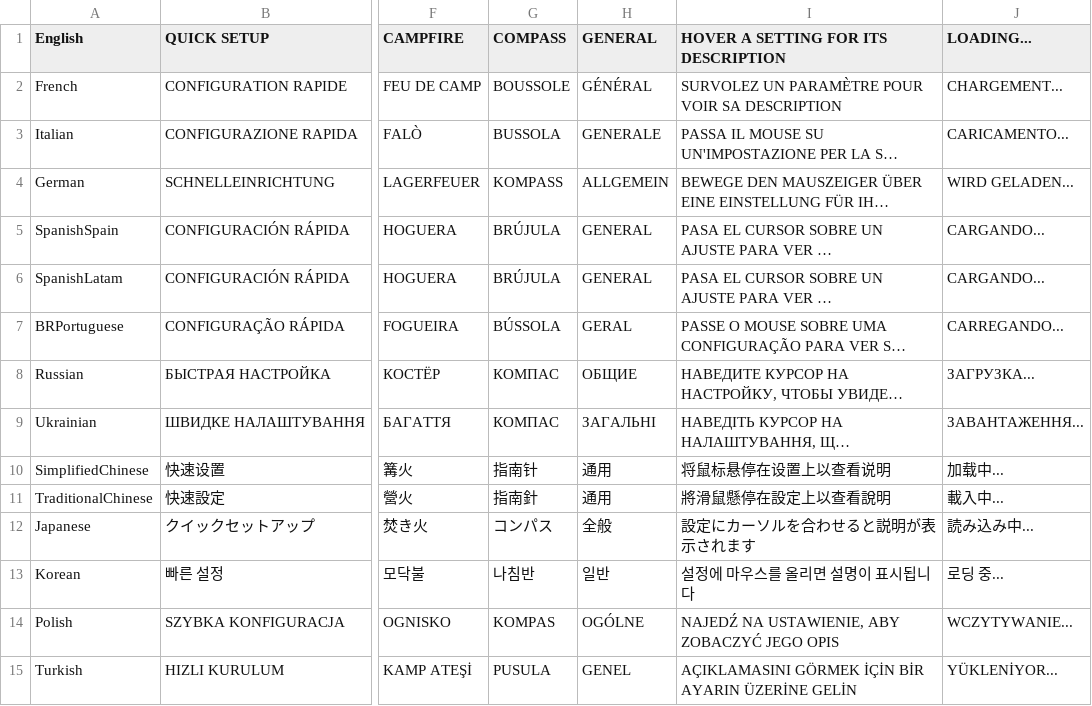
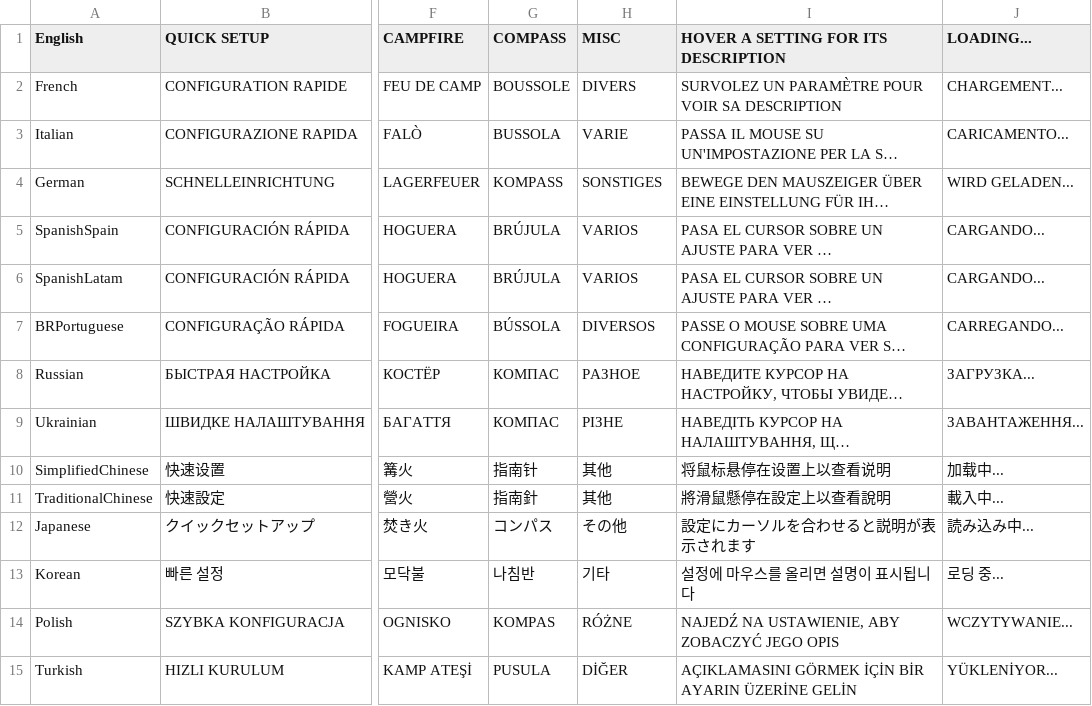
Before and after one commit to OnlyCook/peak-sense-of-direction, a TSV file: src/SenseOfDirection/Localization/chrome.tsv, drawn as a sheet; only a part is shown, gaps mark what is left out; long unchanged cells end in …; the diff names each change by its address in the sheet, - before the commit and + after, or states it on an @@ line.

Commit message:
renamed 'General' tab in Quick Setup anel to 'Misc'

```diff
--- a/src/SenseOfDirection/Localization/chrome.tsv
+++ b/src/SenseOfDirection/Localization/chrome.tsv
-H1: GENERAL
+H1: MISC
-H2 (MISC): GÉNÉRAL
+H2 (MISC): DIVERS
-H3 (MISC): GENERALE
+H3 (MISC): VARIE
-H4 (MISC): ALLGEMEIN
+H4 (MISC): SONSTIGES
-H5:H6 (MISC): GENERAL
+H5:H6 (MISC): VARIOS
-H7 (MISC): GERAL
+H7 (MISC): DIVERSOS
-H8 (MISC): ОБЩИЕ
+H8 (MISC): РАЗНОЕ
-H9 (MISC): ЗАГАЛЬНІ
+H9 (MISC): РІЗНЕ
-H10:H11 (MISC): 通用
+H10:H11 (MISC): 其他
-H12 (MISC): 全般
+H12 (MISC): その他
-H13 (MISC): 일반
+H13 (MISC): 기타
-H14 (MISC): OGÓLNE
+H14 (MISC): RÓŻNE
-H15 (MISC): GENEL
+H15 (MISC): DİĞER
```
